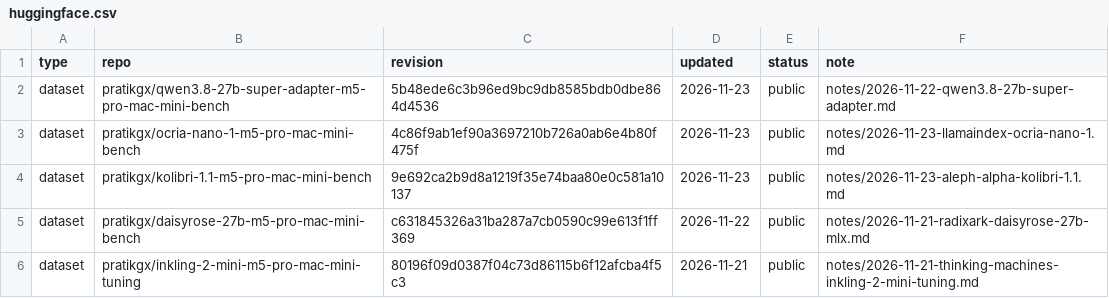
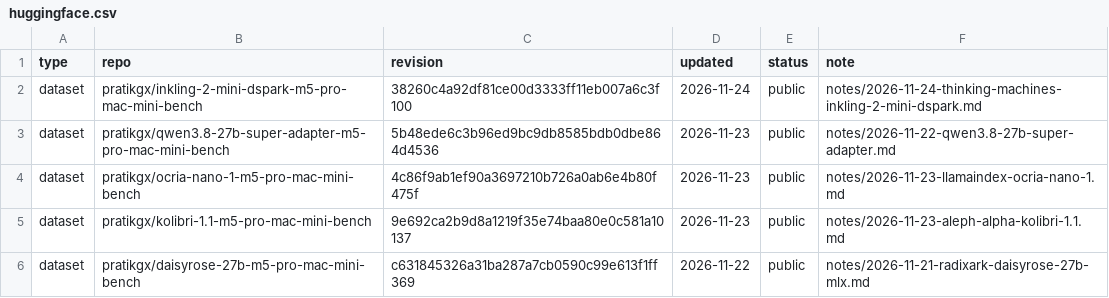
Before and after one commit to pratikgx/local-ai-field-notes, a CSV file: data/huggingface.csv, drawn as a sheet; only a part is shown; the shorter side is filled out with more unchanged rows.

Commit message:
Add Inkling 2 Mini DSpark benchmark
Publish the November 24 Mac mini field note for Thinking Machines' DSpark drafter on Inkling 2 Mini.

```diff
--- a/data/huggingface.csv
+++ b/data/huggingface.csv
@@ -1,2 +1,3 @@
 type,repo,revision,updated,status,note
+dataset,pratikgx/inkling-2-mini-dspark-m5-pro-mac-mini-bench,38260c4a92df81ce00d3333ff11eb007a6c3f100,2026-11-24,public,notes/2026-11-24-thinking-machines-inkling-2-mini-dspark.md
 dataset,pratikgx/qwen3.8-27b-super-adapter-m5-pro-mac-mini-bench,5b48ede6c3b96ed9bc9db8585bdb0dbe864d4536,2026-11-23,public,notes/2026-11-22-qwen3.8-27b-super-adapter.md
```
Also changed, not shown: 7 other files.
